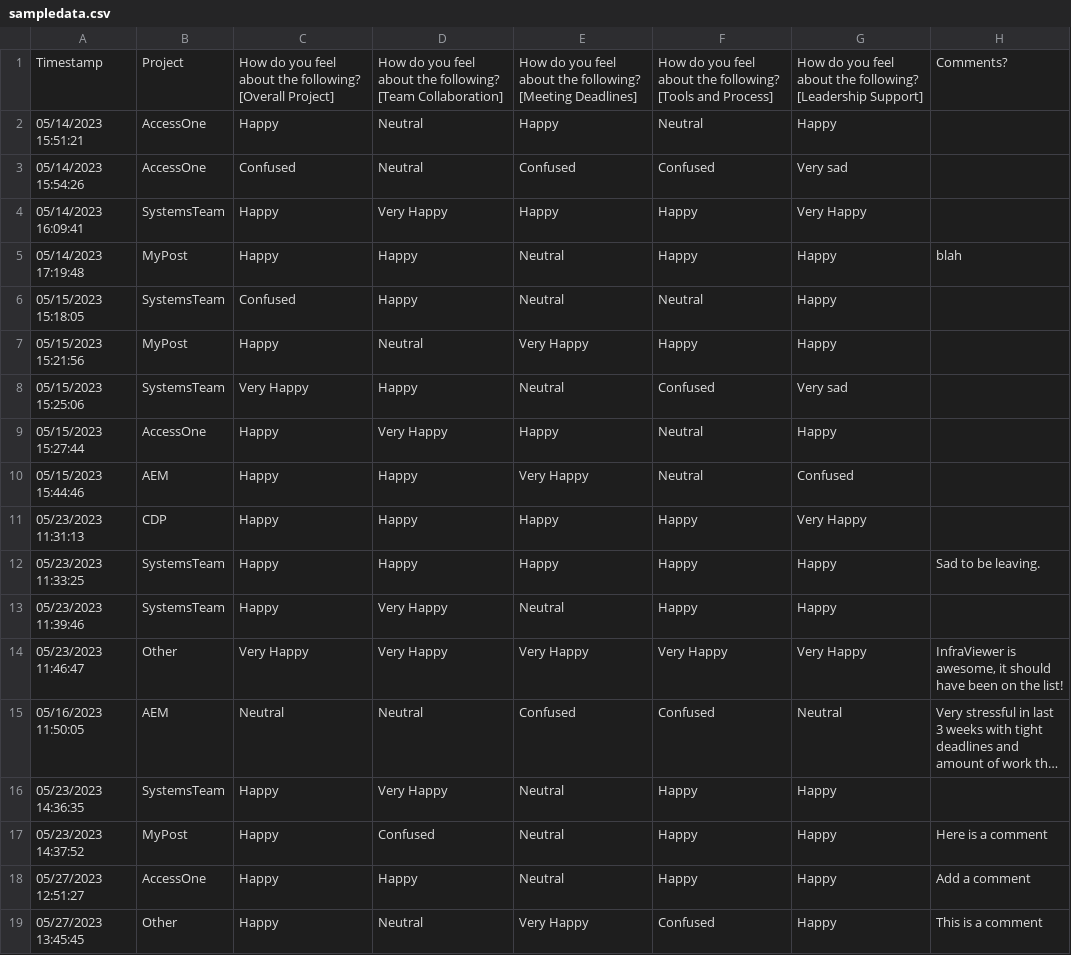
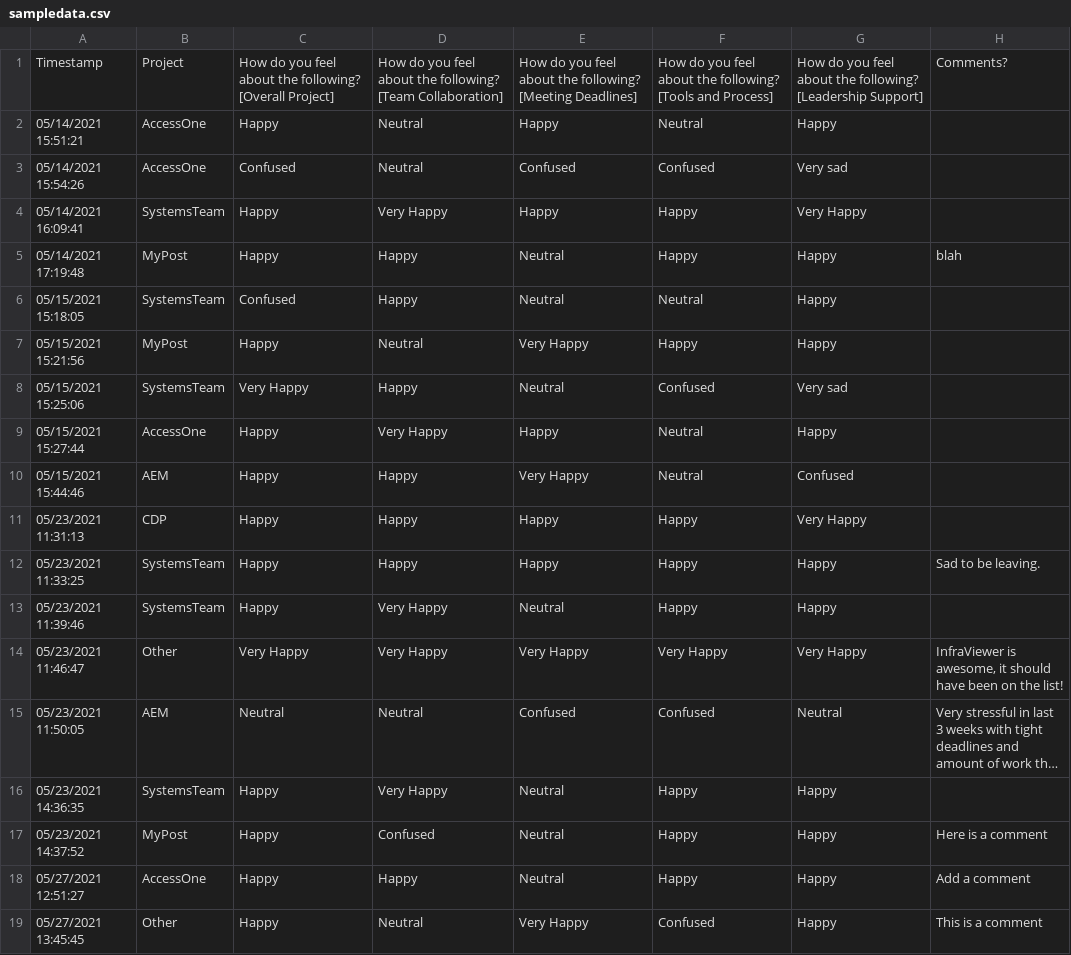
Before and after one commit to prof-ninjason/splunk-trainer, a CSV file: mood_radiator/sampledata.csv, drawn as a sheet; long unchanged cells end in …; the diff names each change by its address in the sheet, - before the commit and + after, or states it on an @@ line.

```diff
--- a/mood_radiator/sampledata.csv
+++ b/mood_radiator/sampledata.csv
-A2: 05/14/2023 15:51:21
+A2: 05/14/2021 15:51:21
-A3: 05/14/2023 15:54:26
+A3: 05/14/2021 15:54:26
-A4: 05/14/2023 16:09:41
+A4: 05/14/2021 16:09:41
-A5: 05/14/2023 17:19:48
+A5: 05/14/2021 17:19:48
-A6: 05/15/2023 15:18:05
+A6: 05/15/2021 15:18:05
-A7: 05/15/2023 15:21:56
+A7: 05/15/2021 15:21:56
-A8: 05/15/2023 15:25:06
+A8: 05/15/2021 15:25:06
-A9: 05/15/2023 15:27:44
+A9: 05/15/2021 15:27:44
-A10: 05/15/2023 15:44:46
+A10: 05/15/2021 15:44:46
-A11: 05/23/2023 11:31:13
+A11: 05/23/2021 11:31:13
-A12: 05/23/2023 11:33:25
+A12: 05/23/2021 11:33:25
-A13: 05/23/2023 11:39:46
+A13: 05/23/2021 11:39:46
-A14: 05/23/2023 11:46:47
+A14: 05/23/2021 11:46:47
-A15: 05/16/2023 11:50:05
+A15: 05/23/2021 11:50:05
-A16: 05/23/2023 14:36:35
+A16: 05/23/2021 14:36:35
-A17: 05/23/2023 14:37:52
+A17: 05/23/2021 14:37:52
-A18: 05/27/2023 12:51:27
+A18: 05/27/2021 12:51:27
-A19: 05/27/2023 13:45:45
+A19: 05/27/2021 13:45:45
```
Also changed, not shown: 1 other file.
